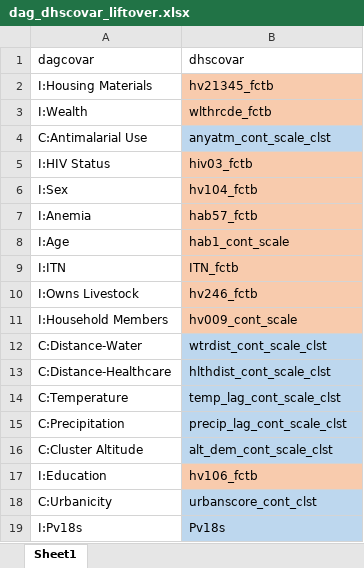
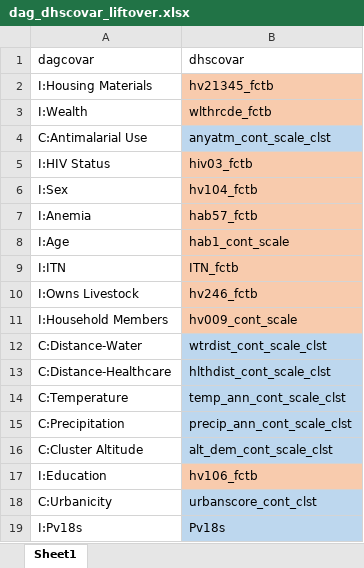
Before and after one commit to nickbrazeau/VivID_Epi, an Excel workbook: model_datamaps/dag_dhscovar_liftover.xlsx, sheet Sheet1, drawn as a sheet; values as stored, in another font and other column widths than the file's, no borders; the diff names each change by its address in the sheet, - before the commit and + after, or states it on an @@ line.

```diff
--- a/model_datamaps/dag_dhscovar_liftover.xlsx (sheet Sheet1)
+++ b/model_datamaps/dag_dhscovar_liftover.xlsx (sheet Sheet1)
-B14 (dhscovar): temp_lag_cont_scale_clst
+B14 (dhscovar): temp_ann_cont_scale_clst
-B15 (dhscovar): precip_lag_cont_scale_clst
+B15 (dhscovar): precip_ann_cont_scale_clst
```
Also changed, not shown: model_datamaps/sub_DECODER_covariate_map.xlsx, 2 other files.
